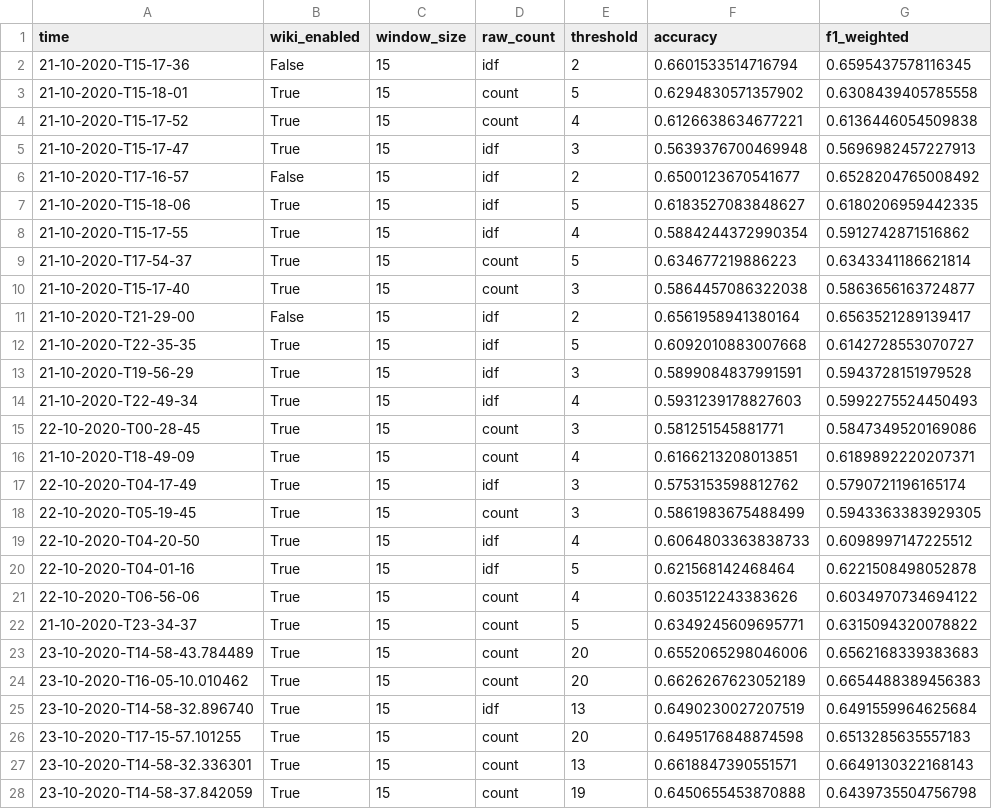
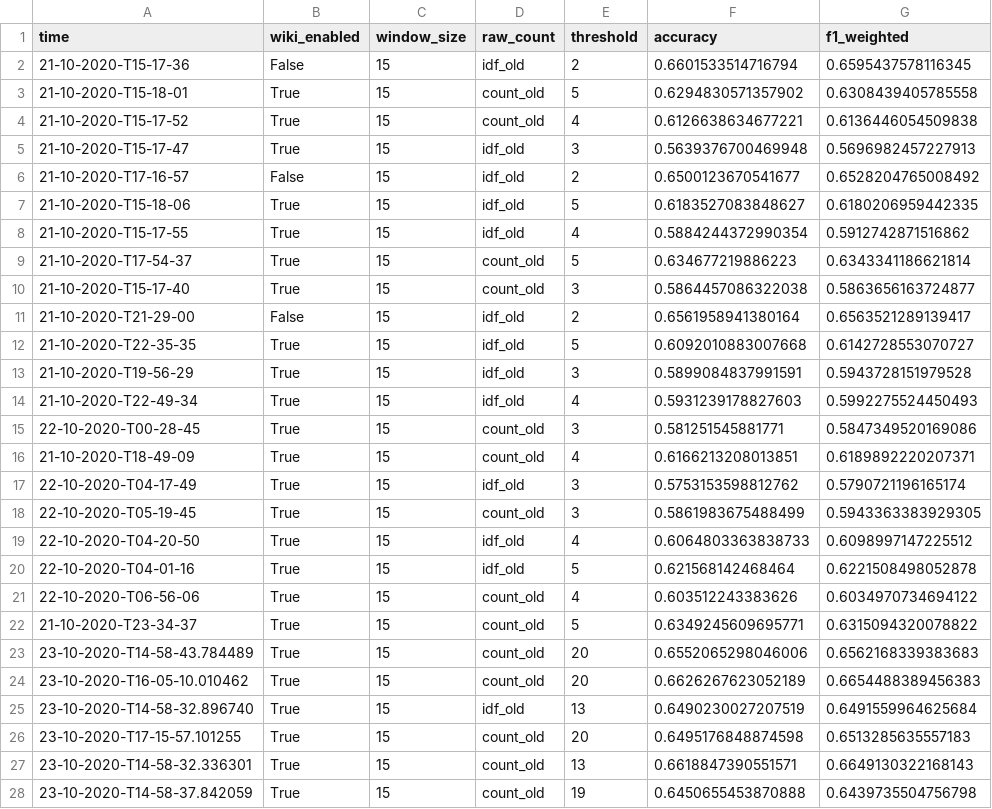
Before and after one commit to niklasamslgruber/textKGCN, a CSV file: _data/results_log/ohsumed_eval_log.csv, drawn as a sheet; only a part is shown; the diff covers the shown part only; the diff names each change by its address in the sheet, - before the commit and + after, or states it on an @@ line.

```diff
--- a/_data/results_log/ohsumed_eval_log.csv
+++ b/_data/results_log/ohsumed_eval_log.csv
-D2 (raw_count): idf
+D2 (raw_count): idf_old
-D3:D4 (raw_count): count
+D3:D4 (raw_count): count_old
-D5:D8 (raw_count): idf
+D5:D8 (raw_count): idf_old
-D9:D10 (raw_count): count
+D9:D10 (raw_count): count_old
-D11:D14 (raw_count): idf
+D11:D14 (raw_count): idf_old
-D15:D16 (raw_count): count
+D15:D16 (raw_count): count_old
-D17 (raw_count): idf
+D17 (raw_count): idf_old
-D18 (raw_count): count
+D18 (raw_count): count_old
-D19:D20 (raw_count): idf
+D19:D20 (raw_count): idf_old
-D21:D24 (raw_count): count
+D21:D24 (raw_count): count_old
-D25 (raw_count): idf
+D25 (raw_count): idf_old
-D26:D28 (raw_count): count
+D26:D28 (raw_count): count_old
```
Also changed, not shown: 53 edited cells elsewhere in this file, _data/results_log/mr_eval_log.csv, _data/results_log/r52_eval_log.csv, 3 other files.
